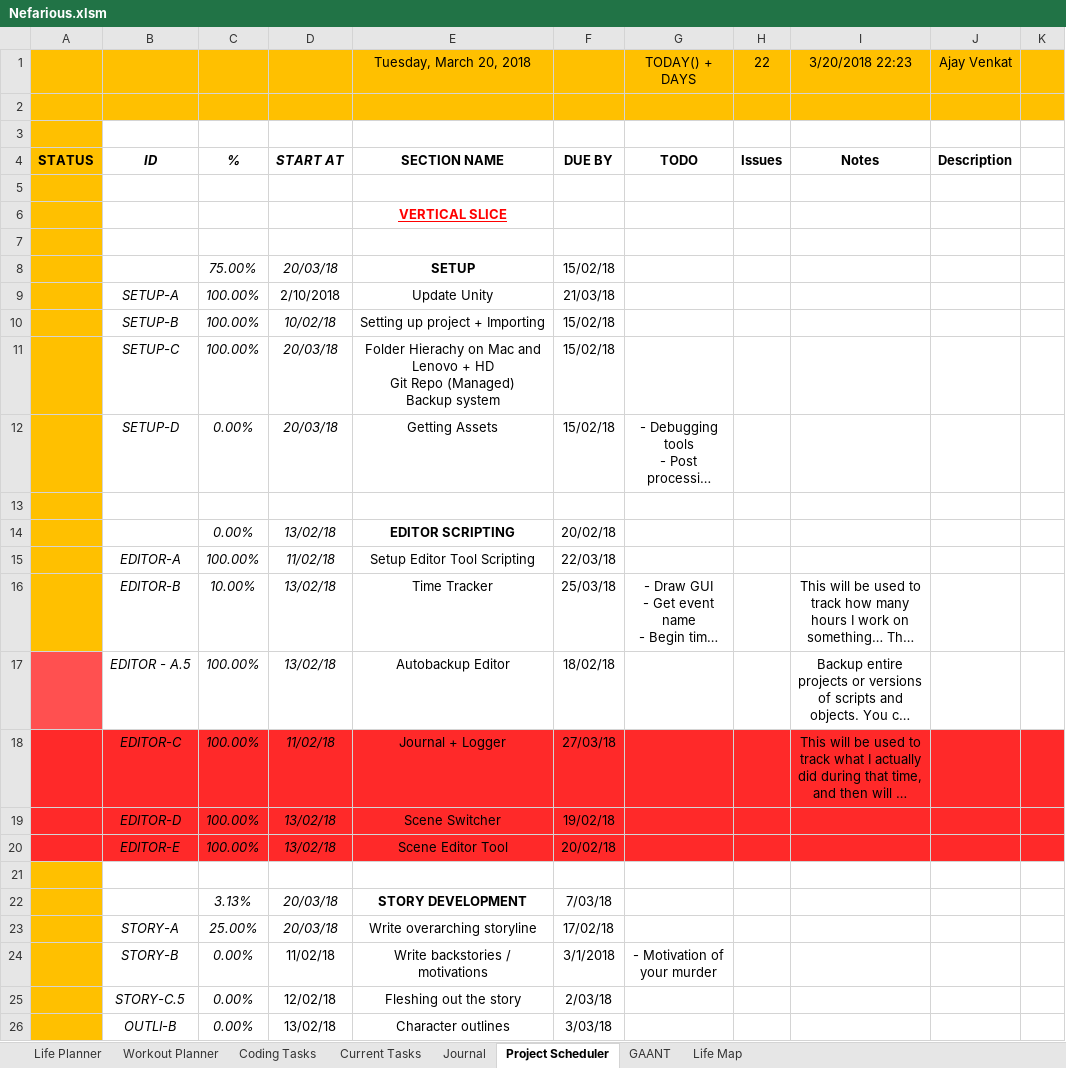
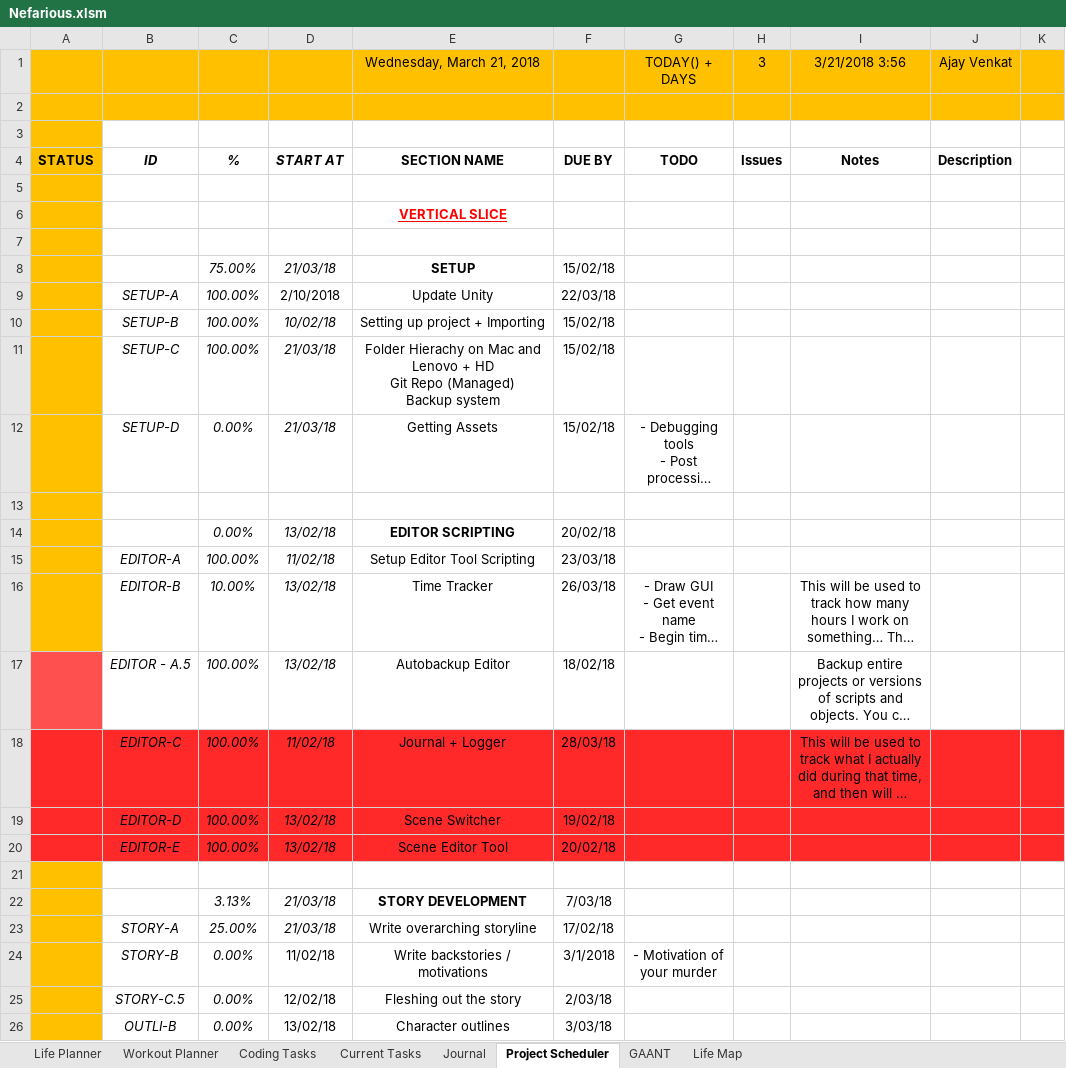
Before and after one commit to AJTech2002/NEFARIOUS, an Excel workbook: Management & Logging/Planning and Management/Nefarious.xlsm, sheet Project Scheduler, drawn as a sheet; only a part is shown; long unchanged cells end in …; values as stored, in another font and other column widths than the file's, no borders; conditional formats not drawn; the diff names each change by its address in the sheet, - before the commit and + after, or states it on an @@ line.

```diff
--- a/Management & Logging/Planning and Management/Nefarious.xlsm (sheet Project Scheduler)
+++ b/Management & Logging/Planning and Management/Nefarious.xlsm (sheet Project Scheduler)
-E1: Tuesday, March 20, 2018
+E1: Wednesday, March 21, 2018
-H1: 22
+H1: 3
-I1: 3/20/2018 22:23
+I1: 3/21/2018 3:56
-D8: 20/03/18
+D8: 21/03/18
-F9: 21/03/18
+F9: 22/03/18
-D11:D12: 20/03/18
+D11:D12: 21/03/18
-F15: 22/03/18
+F15: 23/03/18
-F16: 25/03/18
+F16: 26/03/18
-F18: 27/03/18
+F18: 28/03/18
-D22:D23: 20/03/18
+D22:D23: 21/03/18
```
Also changed, not shown: sheet GAANT, sheet Current Tasks, sheet Life Planner, sheet Workout Planner, sheet Life Map, sheet Coding Tasks, charts or pictures.
